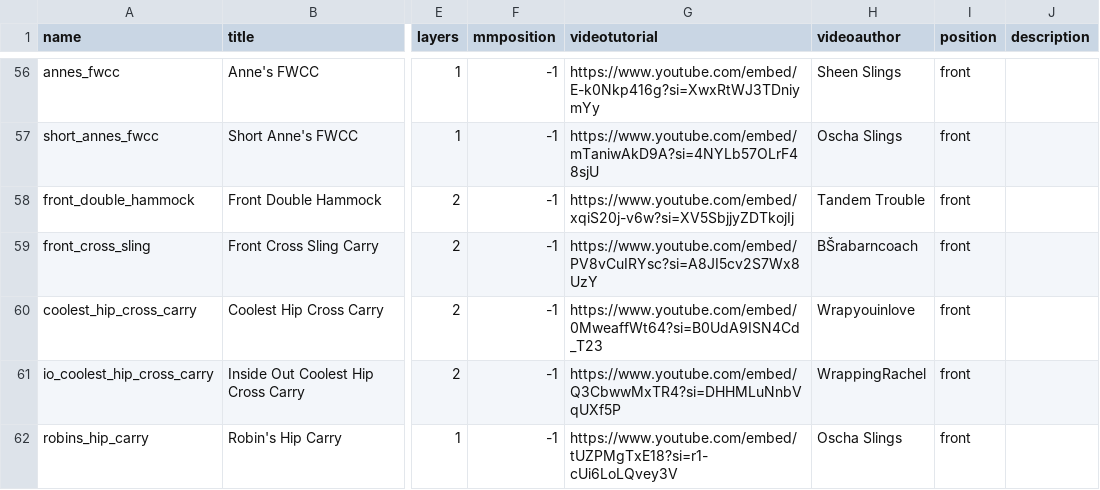
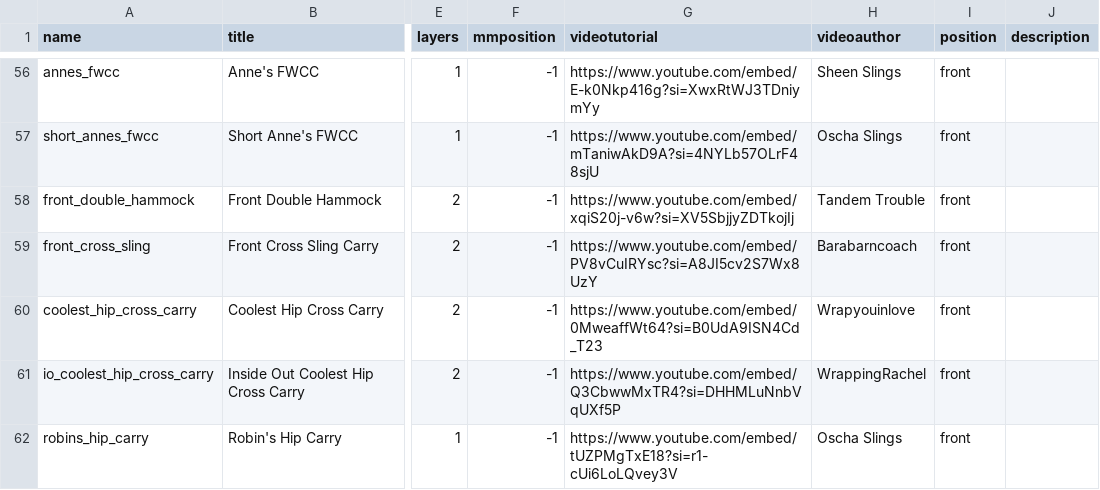
Before and after one commit to paulafernalia/the-wrapping-gallery, a CSV file: wrapping/initial_data.csv, drawn as a sheet; only a part is shown, gaps mark what is left out; the diff names each change by its address in the sheet, - before the commit and + after, or states it on an @@ line.

Commit message:
Remove special character

```diff
--- a/wrapping/initial_data.csv
+++ b/wrapping/initial_data.csv
-H59 (videoauthor): BŠrabarncoach
+H59 (videoauthor): Barabarncoach
```
